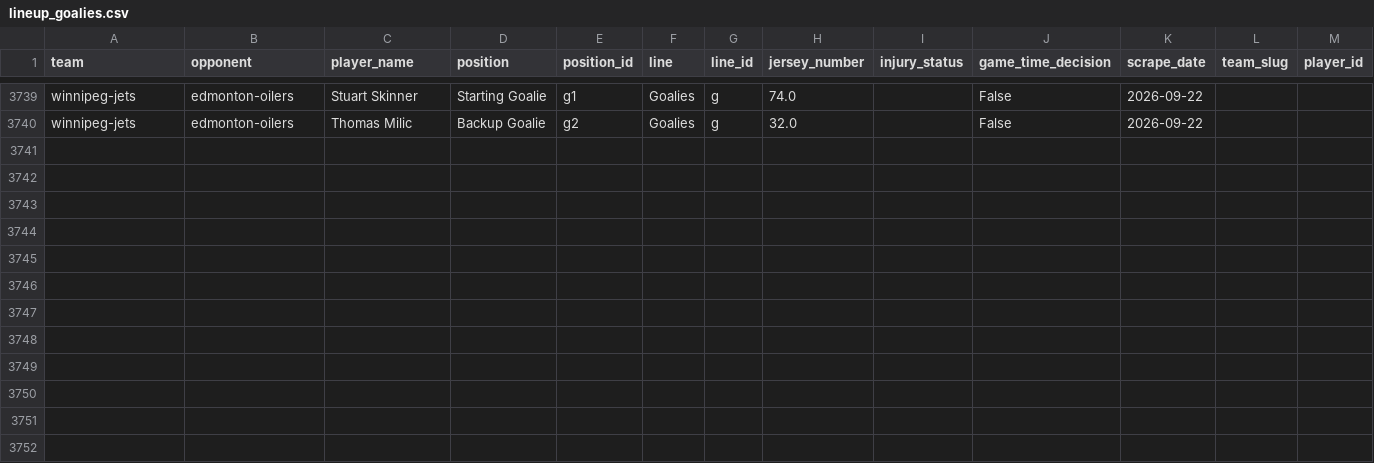
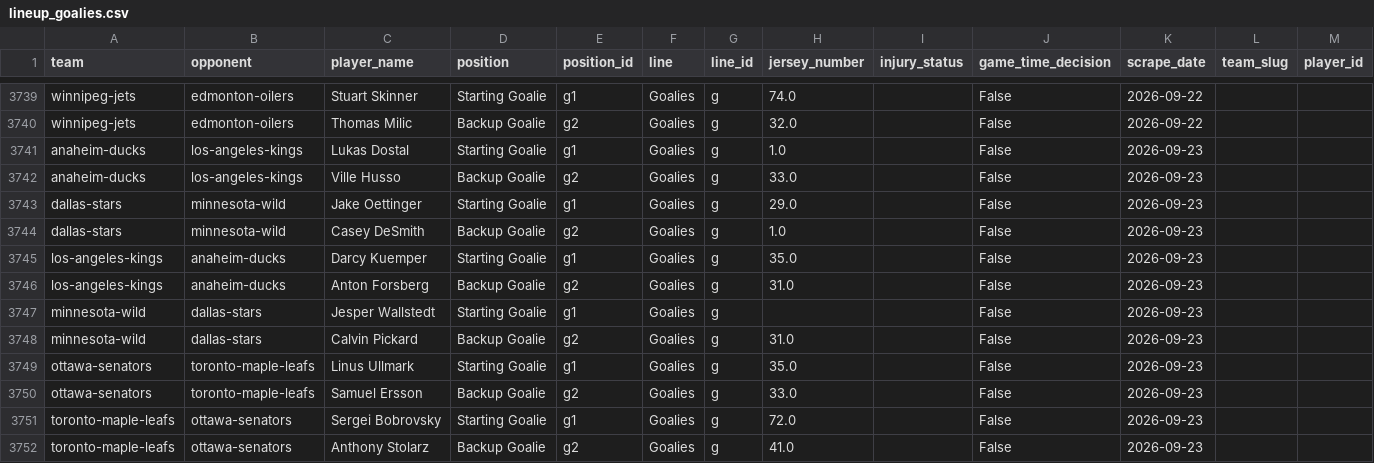
Before and after one commit to naustin1117/oddsAnalyzer, a CSV file: data/lineup_goalies.csv, drawn as a sheet; only a part is shown, gaps mark what is left out; the diff names each change by its address in the sheet, - before the commit and + after, or states it on an @@ line.

```diff
--- a/data/lineup_goalies.csv
+++ b/data/lineup_goalies.csv
+row 3741: anaheim-ducks | los-angeles-kings | Lukas Dostal | Starting Goalie | g1 | Goalies | g | 1.0 |  | False | 2026-09-23
+row 3742: anaheim-ducks | los-angeles-kings | Ville Husso | Backup Goalie | g2 | Goalies | g | 33.0 |  | False | 2026-09-23
+row 3743: dallas-stars | minnesota-wild | Jake Oettinger | Starting Goalie | g1 | Goalies | g | 29.0 |  | False | 2026-09-23
+row 3744: dallas-stars | minnesota-wild | Casey DeSmith | Backup Goalie | g2 | Goalies | g | 1.0 |  | False | 2026-09-23
+row 3745: los-angeles-kings | anaheim-ducks | Darcy Kuemper | Starting Goalie | g1 | Goalies | g | 35.0 |  | False | 2026-09-23
+row 3746: los-angeles-kings | anaheim-ducks | Anton Forsberg | Backup Goalie | g2 | Goalies | g | 31.0 |  | False | 2026-09-23
+row 3747: minnesota-wild | dallas-stars | Jesper Wallstedt | Starting Goalie | g1 | Goalies | g |  |  | False | 2026-09-23
+row 3748: minnesota-wild | dallas-stars | Calvin Pickard | Backup Goalie | g2 | Goalies | g | 31.0 |  | False | 2026-09-23
+row 3749: ottawa-senators | toronto-maple-leafs | Linus Ullmark | Starting Goalie | g1 | Goalies | g | 35.0 |  | False | 2026-09-23
+row 3750: ottawa-senators | toronto-maple-leafs | Samuel Ersson | Backup Goalie | g2 | Goalies | g | 33.0 |  | False | 2026-09-23
+row 3751: toronto-maple-leafs | ottawa-senators | Sergei Bobrovsky | Starting Goalie | g1 | Goalies | g | 72.0 |  | False | 2026-09-23
+row 3752: toronto-maple-leafs | ottawa-senators | Anthony Stolarz | Backup Goalie | g2 | Goalies | g | 41.0 |  | False | 2026-09-23
```
Also changed, not shown: data/lineup_injuries.csv, 1 other file.
